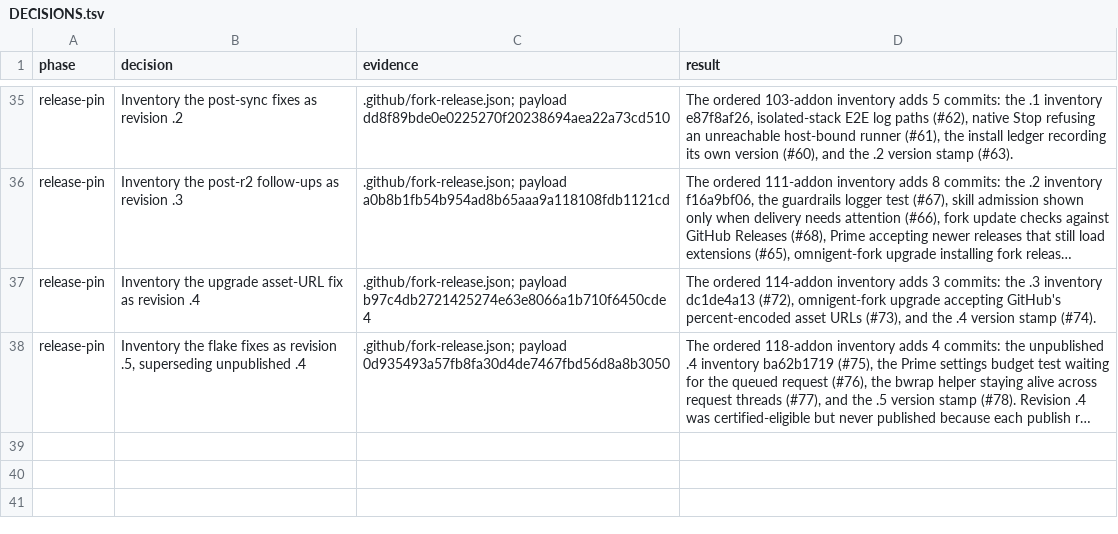
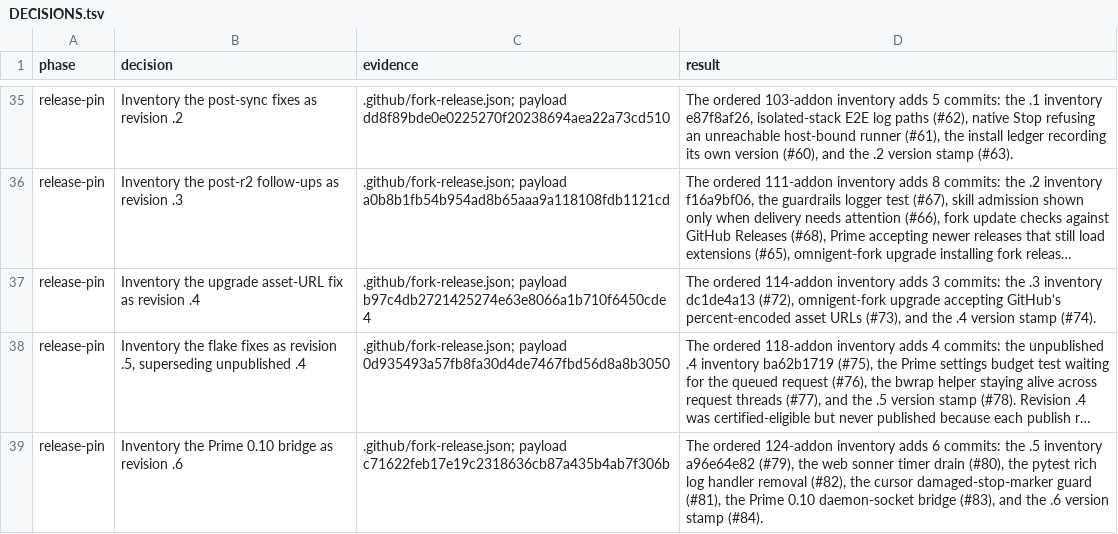
Before and after one commit to mdsmithaustin/omnigent, a TSV file: designs/fork-release/DECISIONS.tsv, drawn as a sheet; only a part is shown, gaps mark what is left out; long unchanged cells end in …; the diff names each change by its address in the sheet, - before the commit and + after, or states it on an @@ line.

Commit message:
chore(release): inventory 0.18.0+mdsmithaustin.6

```diff
--- a/designs/fork-release/DECISIONS.tsv
+++ b/designs/fork-release/DECISIONS.tsv
+row 39: release-pin | Inventory the Prime 0.10 bridge as revision .6 | .github/fork-release.json; payload c71622feb17e19c2318636cb87a435b4ab7f306b | The ordered 124-addon inventory adds 6 commits: the .5 inventory a96e64e82 (#79), the web sonner timer drain (#80), the pytest rich log handler removal (#82), the cursor damaged-stop-marker guard (#81), the Prime 0.10 daemon-socket bridge (#83), and the .6 version stamp (#84).
```
Also changed, not shown: 1 other file.
